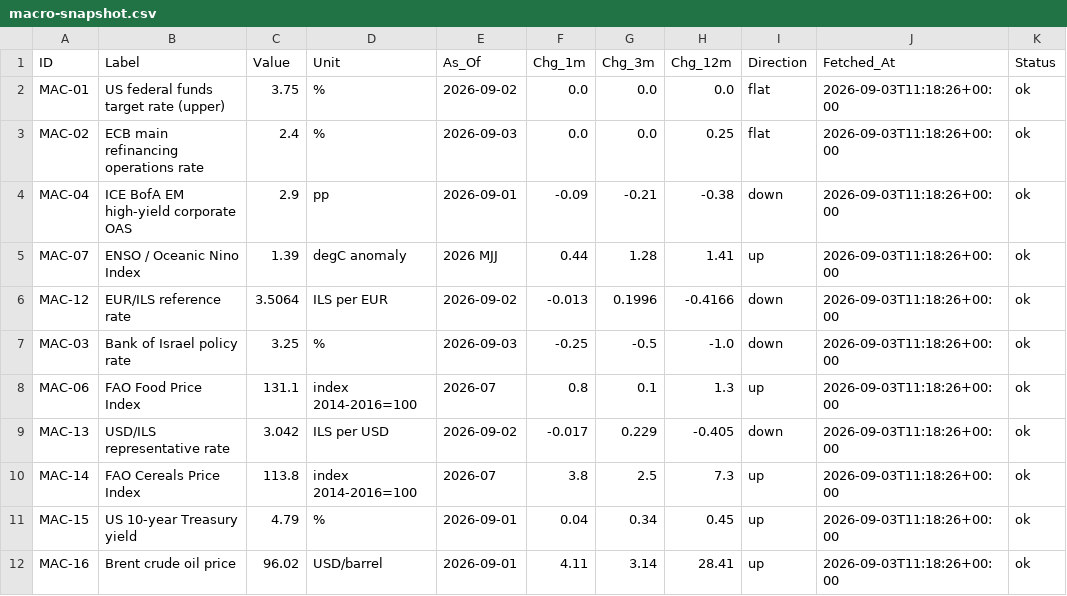
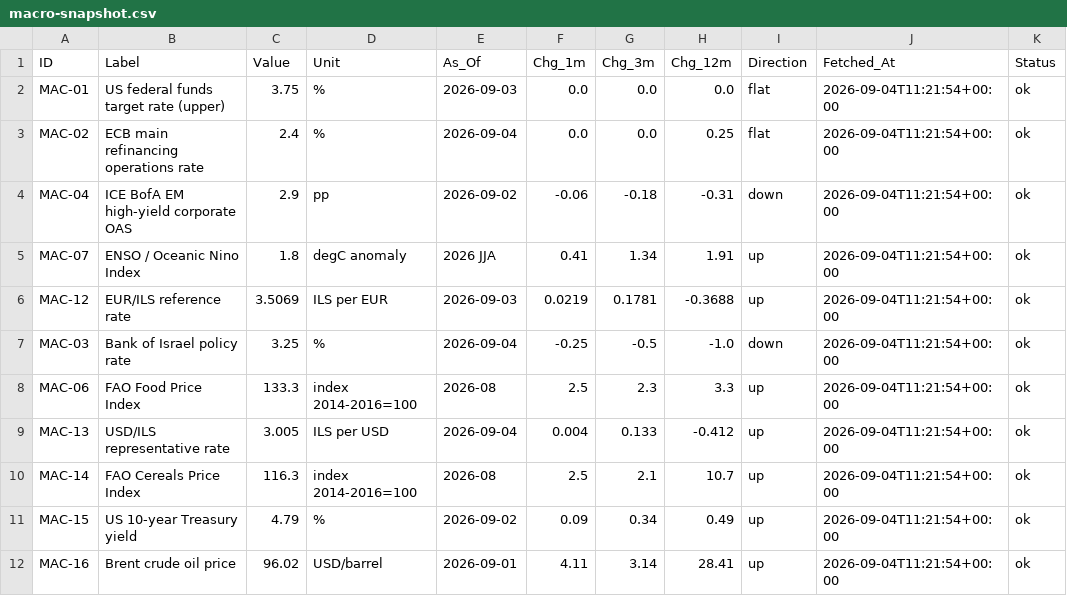
Before and after one commit to benbaichmankass/sustainable-finance-venture, a CSV file: data/macro-snapshot.csv, drawn as a sheet; only a part is shown; the diff names each change by its address in the sheet, - before the commit and + after, or states it on an @@ line.

```diff
--- a/data/macro-snapshot.csv
+++ b/data/macro-snapshot.csv
-E2 (As_Of): 2026-09-02
+E2 (As_Of): 2026-09-03
-J2:J12 (Fetched_At): 2026-09-03T11:18:26+00:00
+J2:J12 (Fetched_At): 2026-09-04T11:21:54+00:00
-E3 (As_Of): 2026-09-03
+E3 (As_Of): 2026-09-04
-E4 (As_Of): 2026-09-01
+E4 (As_Of): 2026-09-02
-F4 (Chg_1m): -0.09
+F4 (Chg_1m): -0.06
-G4 (Chg_3m): -0.21
+G4 (Chg_3m): -0.18
-H4 (Chg_12m): -0.38
+H4 (Chg_12m): -0.31
-C5 (Value): 1.39
+C5 (Value): 1.8
-E5 (As_Of): 2026 MJJ
+E5 (As_Of): 2026 JJA
-F5 (Chg_1m): 0.44
+F5 (Chg_1m): 0.41
-G5 (Chg_3m): 1.28
+G5 (Chg_3m): 1.34
-H5 (Chg_12m): 1.41
+H5 (Chg_12m): 1.91
-C6 (Value): 3.5064
+C6 (Value): 3.5069
-E6 (As_Of): 2026-09-02
+E6 (As_Of): 2026-09-03
-F6 (Chg_1m): -0.013
+F6 (Chg_1m): 0.0219
-G6 (Chg_3m): 0.1996
+G6 (Chg_3m): 0.1781
-H6 (Chg_12m): -0.4166
+H6 (Chg_12m): -0.3688
-I6 (Direction): down
+I6 (Direction): up
-E7 (As_Of): 2026-09-03
+E7 (As_Of): 2026-09-04
-C8 (Value): 131.1
+C8 (Value): 133.3
-E8 (As_Of): 2026-07
+E8 (As_Of): 2026-08
-F8 (Chg_1m): 0.8
+F8 (Chg_1m): 2.5
-G8 (Chg_3m): 0.1
+G8 (Chg_3m): 2.3
-H8 (Chg_12m): 1.3
+H8 (Chg_12m): 3.3
-C9 (Value): 3.042
+C9 (Value): 3.005
-E9 (As_Of): 2026-09-02
+E9 (As_Of): 2026-09-04
-F9 (Chg_1m): -0.017
+F9 (Chg_1m): 0.004
-G9 (Chg_3m): 0.229
+G9 (Chg_3m): 0.133
-H9 (Chg_12m): -0.405
+H9 (Chg_12m): -0.412
-I9 (Direction): down
+I9 (Direction): up
-C10 (Value): 113.8
+C10 (Value): 116.3
-E10 (As_Of): 2026-07
+E10 (As_Of): 2026-08
-F10 (Chg_1m): 3.8
+F10 (Chg_1m): 2.5
-G10 (Chg_3m): 2.5
+G10 (Chg_3m): 2.1
-H10 (Chg_12m): 7.3
+H10 (Chg_12m): 10.7
-E11 (As_Of): 2026-09-01
+E11 (As_Of): 2026-09-02
-F11 (Chg_1m): 0.04
+F11 (Chg_1m): 0.09
-H11 (Chg_12m): 0.45
+H11 (Chg_12m): 0.49
```
Also changed, not shown: data/macro-history.csv.
